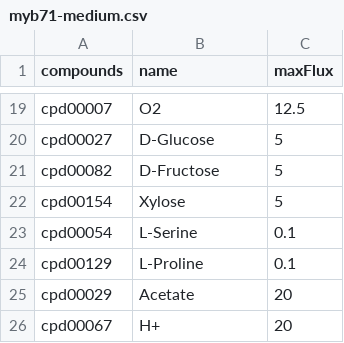
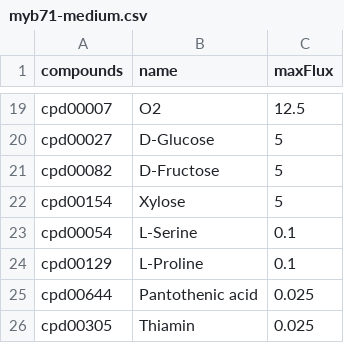
Before and after one commit to jotech/gapseq, a CSV file: toy/myb71-medium.csv, drawn as a sheet; only a part is shown, gaps mark what is left out.

Commit message:
updated toy data to work with usage example
- old example of how to use usage gapseq fill was not working

```diff
--- a/toy/myb71-medium.csv
+++ b/toy/myb71-medium.csv
@@ -24,3 +24,3 @@ cpd00054,L-Serine,0.1
 cpd00129,L-Proline,0.1
-cpd00029,Acetate,20
-cpd00067,H+,20
+cpd00644,Pantothenic acid,0.025
+cpd00305,Thiamin,0.025
```
Also changed, not shown: 9 other files.
